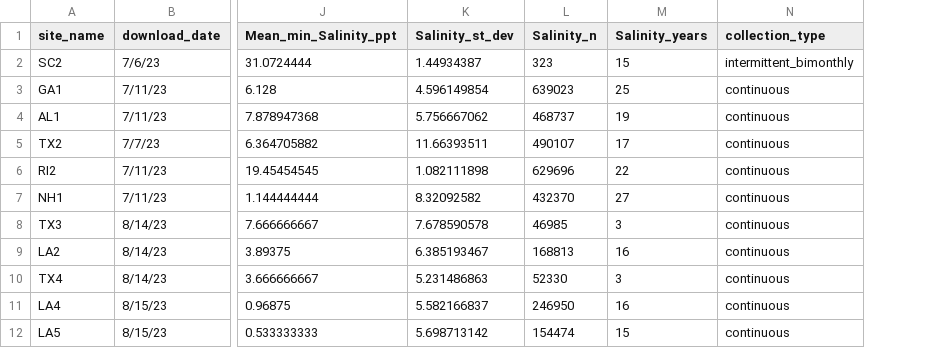
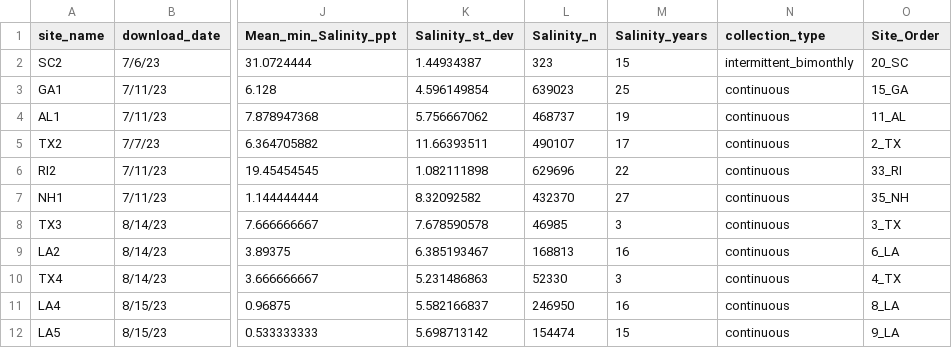
Before and after one commit to ModelValidationProgram/EasternOysterEnvData, a CSV file: 2022_SiteEnvironmentData/Seascape_Processed/seascape_salinity.csv, drawn as a sheet; only a part is shown, gaps mark what is left out; the diff names each change by its address in the sheet, - before the commit and + after, or states it on an @@ line.

```diff
--- a/2022_SiteEnvironmentData/Seascape_Processed/seascape_salinity.csv
+++ b/2022_SiteEnvironmentData/Seascape_Processed/seascape_salinity.csv
+column O (Site_Order), rows 2-12: 20_SC | 15_GA | 11_AL | 2_TX | 33_RI | 35_NH | 3_TX | 6_LA | 4_TX | 8_LA | 9_LA
```
Also changed, not shown: 2022_SiteEnvironmentData/Seascape_Processed/seascape_temperature.csv, 17 other files.
